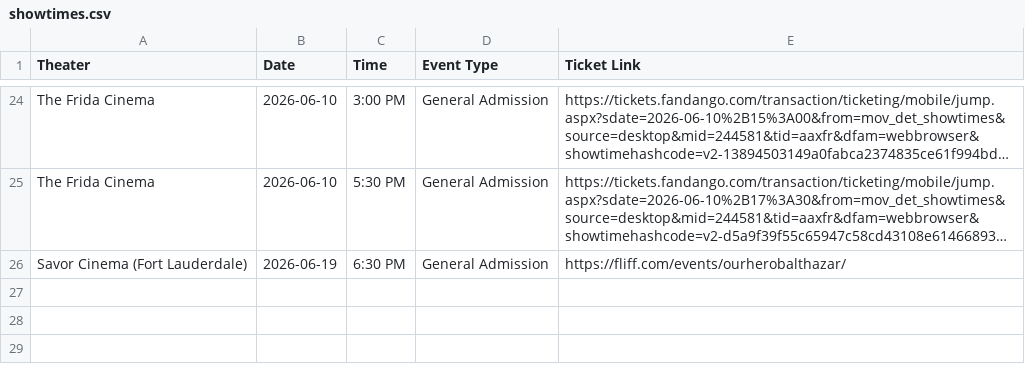
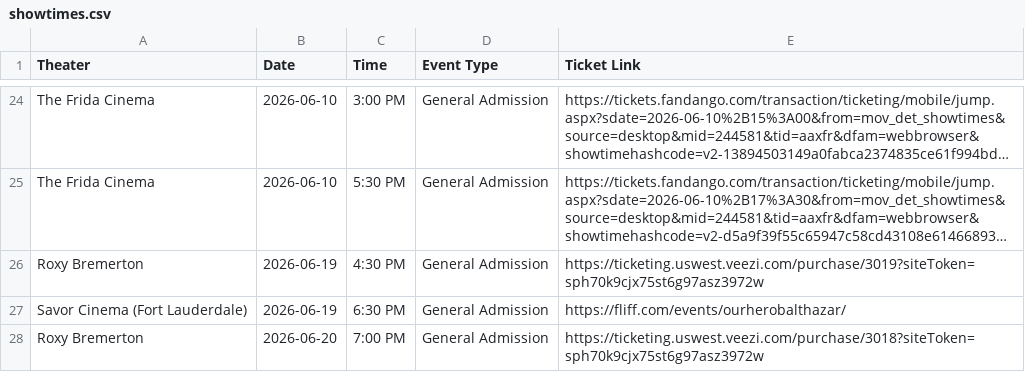
Before and after one commit to rommelnunez/wg-website, a CSV file: public/data/showtimes.csv, drawn as a sheet; only a part is shown, gaps mark what is left out; long unchanged cells end in …; the diff names each change by its address in the sheet, - before the commit and + after, or states it on an @@ line.

```diff
--- a/public/data/showtimes.csv
+++ b/public/data/showtimes.csv
+row 26: Roxy Bremerton | 2026-06-19 | 4:30 PM | General Admission | https://ticketing.uswest.veezi.com/purchase/3019?siteToken=sph70k9cjx75st6g97asz3972w
+row 28: Roxy Bremerton | 2026-06-20 | 7:00 PM | General Admission | https://ticketing.uswest.veezi.com/purchase/3018?siteToken=sph70k9cjx75st6g97asz3972w
```
Also changed, not shown: 1 other file.
